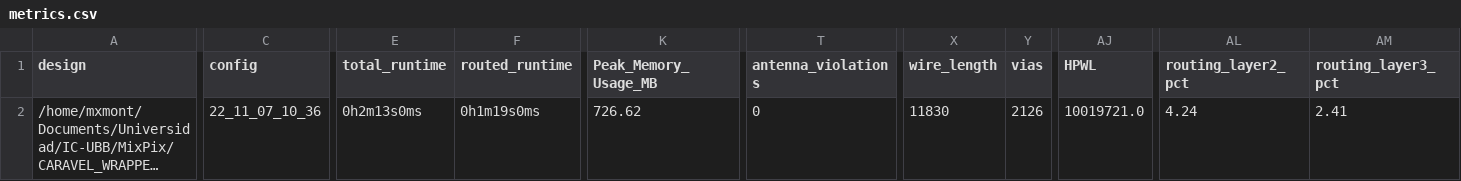
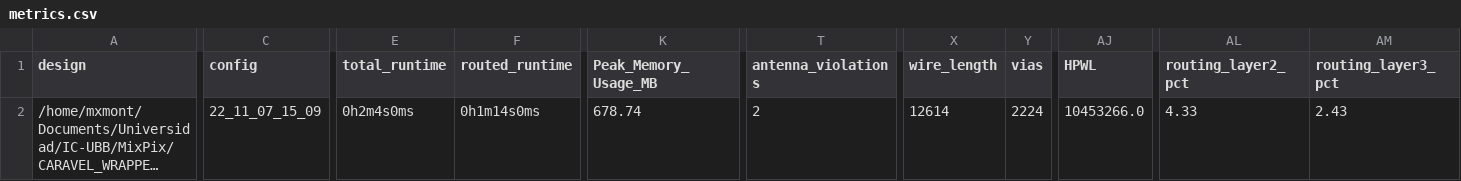
Before and after one commit to HALxmont/MixPix, a CSV file: signoff/rlbp/metrics.csv, drawn as a sheet; only a part is shown, gaps mark what is left out; long unchanged cells end in …; the diff covers the shown part only; the diff names each change by its address in the sheet, - before the commit and + after, or states it on an @@ line.

```diff
--- a/signoff/rlbp/metrics.csv
+++ b/signoff/rlbp/metrics.csv
-C2 (config): 22_11_07_10_36
+C2 (config): 22_11_07_15_09
-E2 (total_runtime): 0h2m13s0ms
+E2 (total_runtime): 0h2m4s0ms
-F2 (routed_runtime): 0h1m19s0ms
+F2 (routed_runtime): 0h1m14s0ms
-K2 (Peak_Memory_Usage_MB): 726.62
+K2 (Peak_Memory_Usage_MB): 678.74
-T2 (antenna_violations): 0
+T2 (antenna_violations): 2
-X2 (wire_length): 11830
+X2 (wire_length): 12614
-Y2 (vias): 2126
+Y2 (vias): 2224
-AJ2 (HPWL): 10019721.0
+AJ2 (HPWL): 10453266.0
-AL2 (routing_layer2_pct): 4.24
+AL2 (routing_layer2_pct): 4.33
-AM2 (routing_layer3_pct): 2.41
+AM2 (routing_layer3_pct): 2.43
```
Also changed, not shown: 9 edited cells elsewhere in this file, signoff/pixel/metrics.csv, signoff/user_project_wrapper/metrics.csv, 29 other files.
